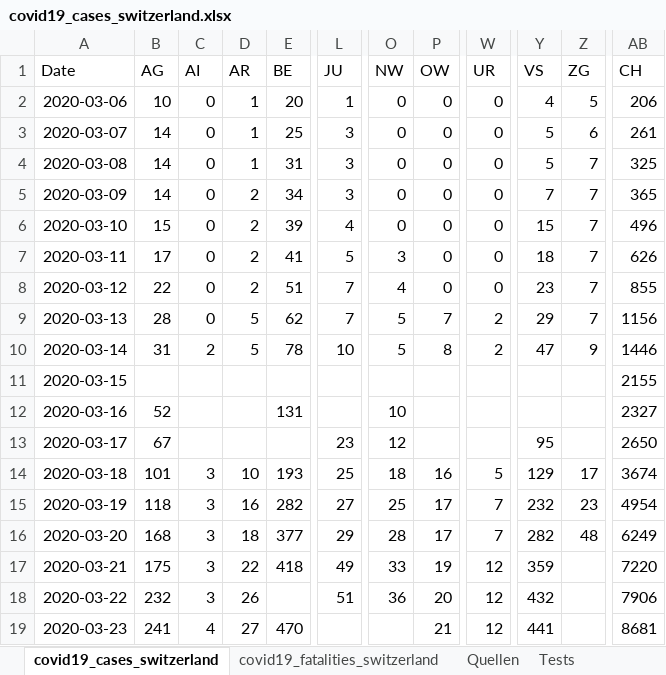
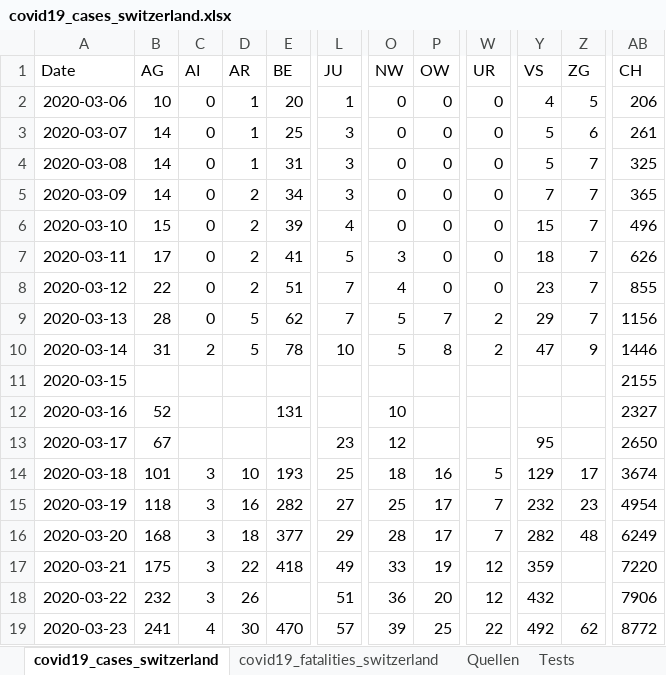
Before and after one commit to stat1x/covid19-cases-switzerland, an Excel workbook: covid19_cases_switzerland.xlsx, sheet covid19_cases_switzerland, drawn as a sheet; only a part is shown, gaps mark what is left out; values as stored, in another font and other column widths than the file's, no borders; the diff names each change by its address in the sheet, - before the commit and + after, or states it on an @@ line.

```diff
--- a/covid19_cases_switzerland.xlsx (sheet covid19_cases_switzerland)
+++ b/covid19_cases_switzerland.xlsx (sheet covid19_cases_switzerland)
-D19 (AR): 27
+D19 (AR): 30
-L19 (JU): (empty)
+L19 (JU): 57
-O19 (NW): (empty)
+O19 (NW): 39
-P19 (OW): 21
+P19 (OW): 25
-W19 (UR): 12
+W19 (UR): 22
-Y19 (VS): 441
+Y19 (VS): 492
-Z19 (ZG): (empty)
+Z19 (ZG): 62
-AB19 (CH): 8681
+AB19 (CH): 8772
```
Also changed, not shown: sheet covid19_fatalities_switzerland, 3 other files.
